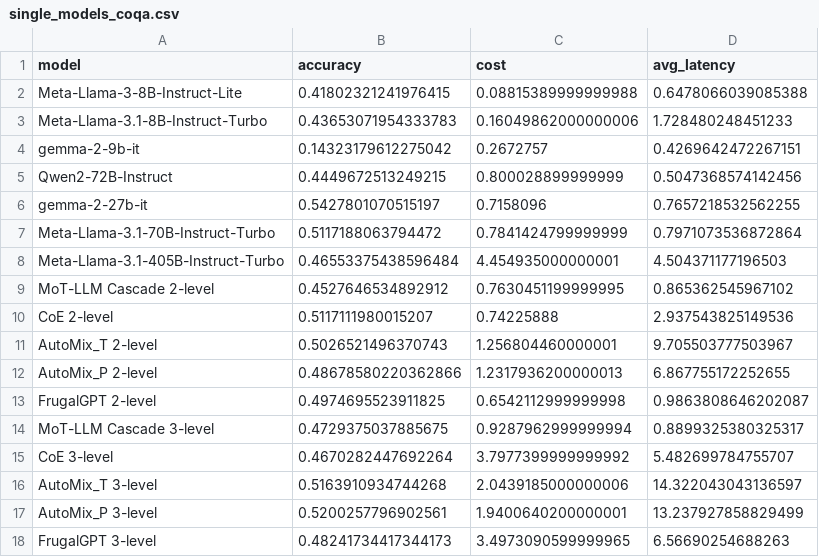
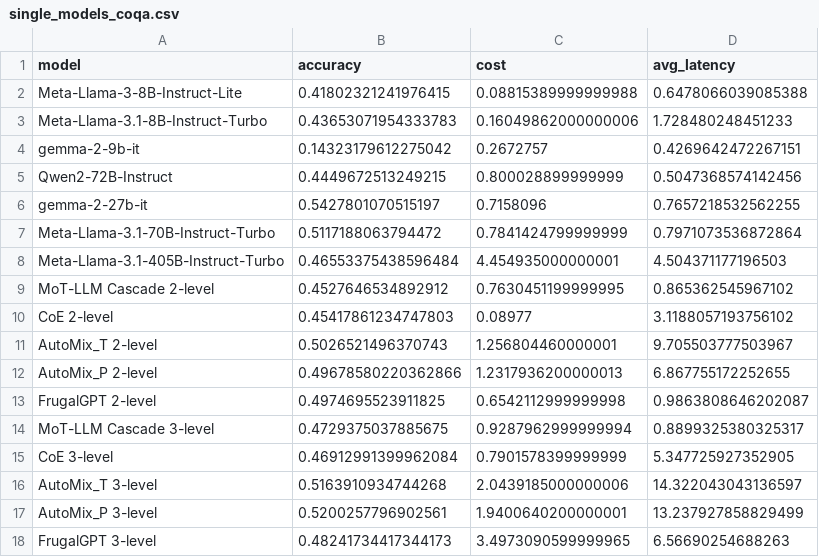
Before and after one commit to stevenkolawole/Agreement-Based-Cascading, a CSV file: single_models_coqa.csv, drawn as a sheet.

Commit message:
update coqa results

```diff
--- a/single_models_coqa.csv
+++ b/single_models_coqa.csv
@@ -9,8 +9,8 @@ Meta-Llama-3.1-405B-Instruct-Turbo,0.46553375438596484,4.454935000000001,4.50437
 MoT-LLM Cascade 2-level,0.4527646534892912,0.7630451199999995,0.865362545967102
-CoE 2-level,0.5117111980015207,0.74225888,2.937543825149536
+CoE 2-level,0.45417861234747803,0.08977,3.1188057193756102
 AutoMix_T 2-level,0.5026521496370743,1.256804460000001,9.705503777503967
-AutoMix_P 2-level,0.48678580220362866,1.2317936200000013,6.867755172252655
+AutoMix_P 2-level,0.49678580220362866,1.2317936200000013,6.867755172252655
 FrugalGPT 2-level,0.4974695523911825,0.6542112999999998,0.9863808646202087
 MoT-LLM Cascade 3-level,0.4729375037885675,0.9287962999999994,0.8899325380325317
-CoE 3-level,0.4670282447692264,3.7977399999999992,5.482699784755707
+CoE 3-level,0.46912991399962084,0.7901578399999999,5.347725927352905
 AutoMix_T 3-level,0.5163910934744268,2.0439185000000006,14.322043043136597
```
Also changed, not shown: 1 other file.
